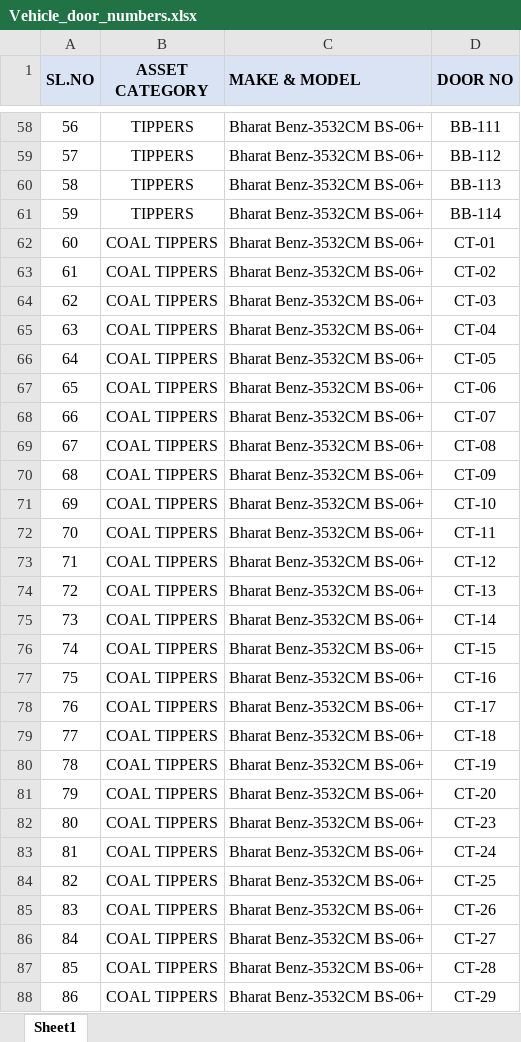
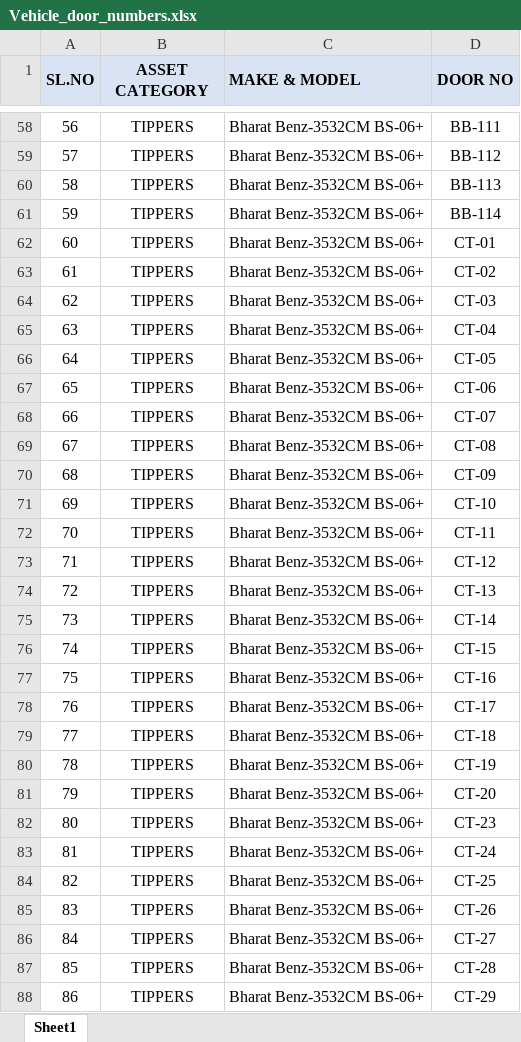
Before and after one commit to lokeshyeddula/NTPC_EM, an Excel workbook: backend/Vehicle_door_numbers.xlsx, sheet Sheet1, drawn as a sheet; only a part is shown, gaps mark what is left out; values as stored, in another font and other column widths than the file's, no borders; the diff covers the shown part only; the diff names each change by its address in the sheet, - before the commit and + after, or states it on an @@ line.

```diff
--- a/backend/Vehicle_door_numbers.xlsx (sheet Sheet1)
+++ b/backend/Vehicle_door_numbers.xlsx (sheet Sheet1)
-B62:B88 (ASSET CATEGORY): COAL TIPPERS
+B62:B88 (ASSET CATEGORY): TIPPERS
```
Also changed, not shown: 65 edited cells elsewhere in this sheet, 40 other files.
